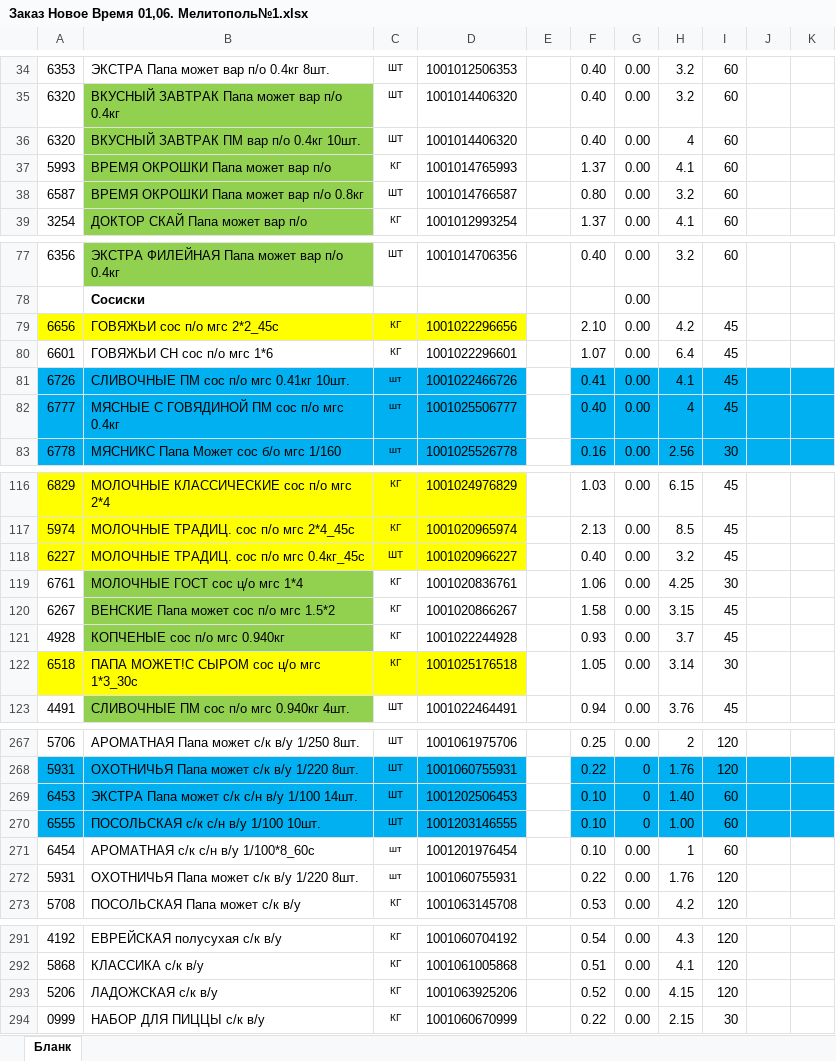
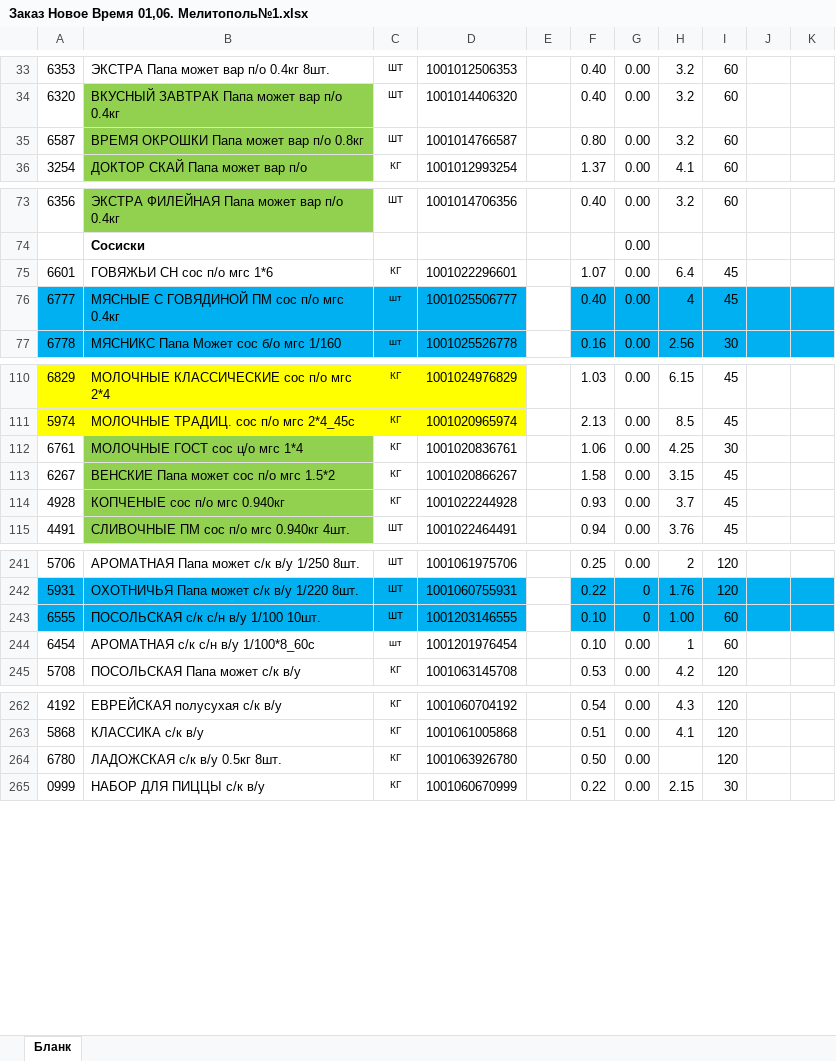
Before and after one commit to Fejanin/ostankino_ki, an Excel workbook: чистый бланк/Заказ Новое Время 01,06. Мелитополь№1.xlsx, sheet Бланк, drawn as a sheet; only a part is shown, gaps mark what is left out; values as stored, in another font and other column widths than the file's, no borders; charts and pictures not drawn; removed rows and columns are numbered as before the commit, all else as after; the diff covers the shown part only; the diff names each change by its address in the sheet, - before the commit and + after, or states it on an @@ line.

```diff
--- a/чистый бланк/Заказ Новое Время 01,06. Мелитополь№1.xlsx (sheet Бланк)
+++ b/чистый бланк/Заказ Новое Время 01,06. Мелитополь№1.xlsx (sheet Бланк)
-row 36: 6320 | ВКУСНЫЙ ЗАВТРАК ПМ вар п/о 0.4кг 10шт. | ШТ | 1001014406320 |  | 0.40 | 0.00 | 4 | 60
-row 37: 5993 | ВРЕМЯ ОКРОШКИ Папа может вар п/о | КГ | 1001014765993 |  | 1.37 | 0.00 | 4.1 | 60
-row 79: 6656 | ГОВЯЖЬИ сос п/о мгс 2*2_45с | КГ | 1001022296656 |  | 2.10 | 0.00 | 4.2 | 45
-row 81: 6726 | СЛИВОЧНЫЕ ПМ сос п/о мгс 0.41кг 10шт. | шт | 1001022466726 |  | 0.41 | 0.00 | 4.1 | 45
-row 118: 6227 | МОЛОЧНЫЕ ТРАДИЦ. сос п/о мгс 0.4кг_45с | ШТ | 1001020966227 |  | 0.40 | 0.00 | 3.2 | 45
-row 122: 6518 | ПАПА МОЖЕТ!С СЫРОМ сос ц/о мгс 1*3_30с | КГ | 1001025176518 |  | 1.05 | 0.00 | 3.14 | 30
-row 269: 6453 | ЭКСТРА Папа может с/к с/н в/у 1/100 14шт. | ШТ | 1001202506453 |  | 0.10 | 0 | 1.40 | 60
-row 272: 5931 | ОХОТНИЧЬЯ Папа может с/к в/у 1/220 8шт. | шт | 1001060755931 |  | 0.22 | 0.00 | 1.76 | 120
-row 293: 5206 | ЛАДОЖСКАЯ с/к в/у | КГ | 1001063925206 |  | 0.52 | 0.00 | 4.15 | 120
+row 264: 6780 | ЛАДОЖСКАЯ с/к в/у 0.5кг 8шт. | КГ | 1001063926780 |  | 0.50 | 0.00 |  | 120
```
Also changed, not shown: 27 removed rows, 4 edited cells and cell formats elsewhere in this sheet, formulas that keep their value, moduls/1С.xlsx, чистый бланк/ЗАКАЗ КРЫМ 14,06,24ц-выезд 16,06.xlsx.
